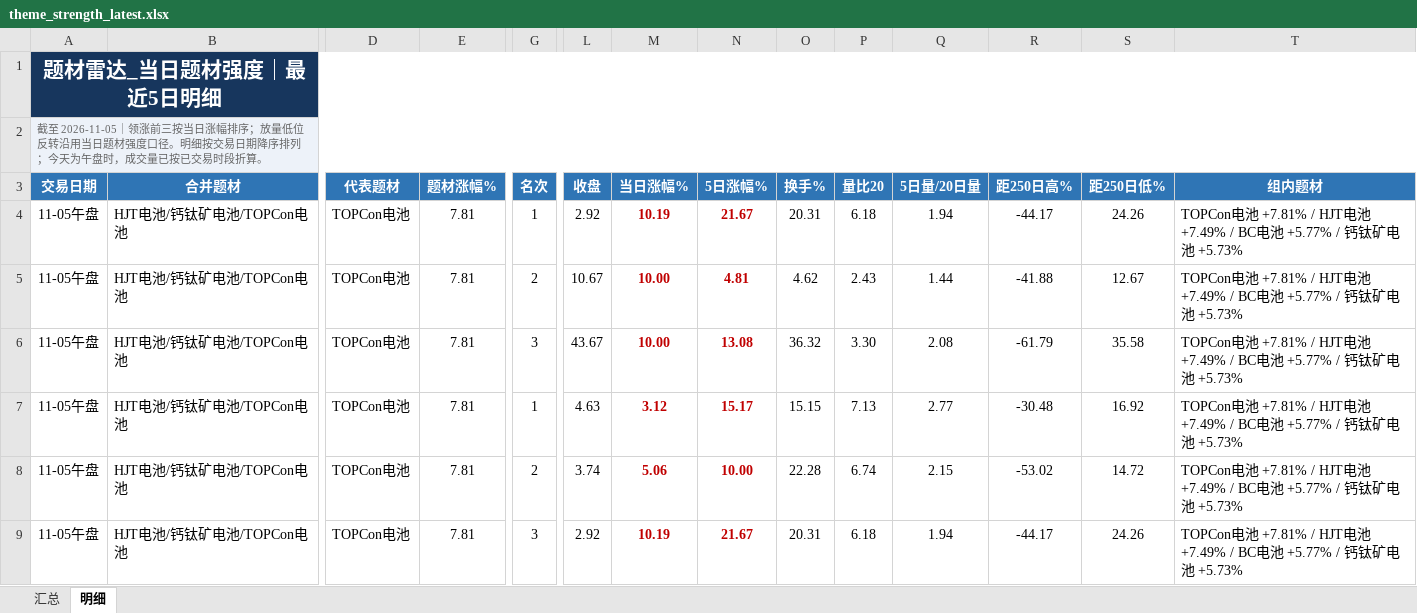
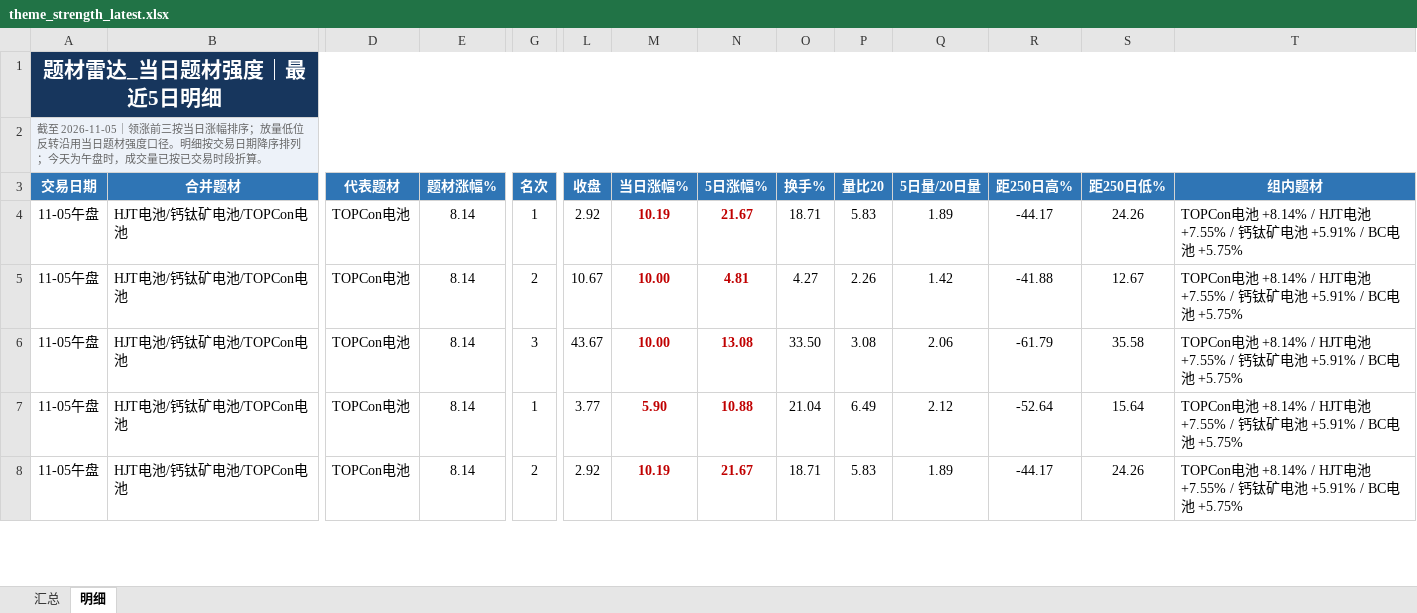
Before and after one commit to nancybhc/a-share-blast-lab, an Excel workbook: data/theme_strength_latest.xlsx, sheet 明细, drawn as a sheet; only a part is shown, gaps mark what is left out; values as stored, in another font and other column widths than the file's, no borders; removed rows and columns are numbered as before the commit, all else as after; rows hold the shown columns only; the diff covers the shown part only; the diff names each change by its address in the sheet, - before the commit and + after, or states it on an @@ line.

```diff
--- a/data/theme_strength_latest.xlsx (sheet 明细)
+++ b/data/theme_strength_latest.xlsx (sheet 明细)
-E4:E6 (题材涨幅%): 7.81
+E4:E6 (题材涨幅%): 8.14
-O4 (换手%): 20.31
+O4 (换手%): 18.71
-P4 (量比20): 6.18
+P4 (量比20): 5.83
-Q4 (5日量/20日量): 1.94
+Q4 (5日量/20日量): 1.89
-T4:T6 (组内题材): TOPCon电池 +7.81% / HJT电池 +7.49% / BC电池 +5.77% / 钙钛矿电池 +5.73%
+T4:T6 (组内题材): TOPCon电池 +8.14% / HJT电池 +7.55% / 钙钛矿电池 +5.91% / BC电池 +5.75%
-O5 (换手%): 4.62
+O5 (换手%): 4.27
-P5 (量比20): 2.43
+P5 (量比20): 2.26
-Q5 (5日量/20日量): 1.44
+Q5 (5日量/20日量): 1.42
-O6 (换手%): 36.32
+O6 (换手%): 33.50
-P6 (量比20): 3.30
+P6 (量比20): 3.08
-Q6 (5日量/20日量): 2.08
+Q6 (5日量/20日量): 2.06
-row 7: 11-05午盘 | HJT电池/钙钛矿电池/TOPCon电池 | TOPCon电池 | 7.81 | 1 | 4.63 | 3.12 | 15.17 | 15.15 | 7.13 | 2.77 | -30.48 | 16.92 | TOPCon电池 +7.81% / HJT电池 +7.49% / BC电池 +5.77% / 钙钛矿电池 +5.73%
-E7:E8 (题材涨幅%): 7.81
+E7:E8 (题材涨幅%): 8.14
-G7 (名次): 2
+G7 (名次): 1
-L7 (收盘): 3.74
+L7 (收盘): 3.77
-M7 (当日涨幅%): 5.06
+M7 (当日涨幅%): 5.90
-N7 (5日涨幅%): 10.00
+N7 (5日涨幅%): 10.88
-O7 (换手%): 22.28
+O7 (换手%): 21.04
-P7 (量比20): 6.74
+P7 (量比20): 6.49
-Q7 (5日量/20日量): 2.15
+Q7 (5日量/20日量): 2.12
-R7 (距250日高%): -53.02
+R7 (距250日高%): -52.64
-S7 (距250日低%): 14.72
+S7 (距250日低%): 15.64
-T7:T8 (组内题材): TOPCon电池 +7.81% / HJT电池 +7.49% / BC电池 +5.77% / 钙钛矿电池 +5.73%
+T7:T8 (组内题材): TOPCon电池 +8.14% / HJT电池 +7.55% / 钙钛矿电池 +5.91% / BC电池 +5.75%
-G8 (名次): 3
+G8 (名次): 2
-O8 (换手%): 20.31
+O8 (换手%): 18.71
-P8 (量比20): 6.18
+P8 (量比20): 5.83
-Q8 (5日量/20日量): 1.94
+Q8 (5日量/20日量): 1.89
```
Also changed, not shown: 11 added rows, 5 removed rows and 156 edited cells elsewhere in this sheet, sheet 汇总, 6 other files.
